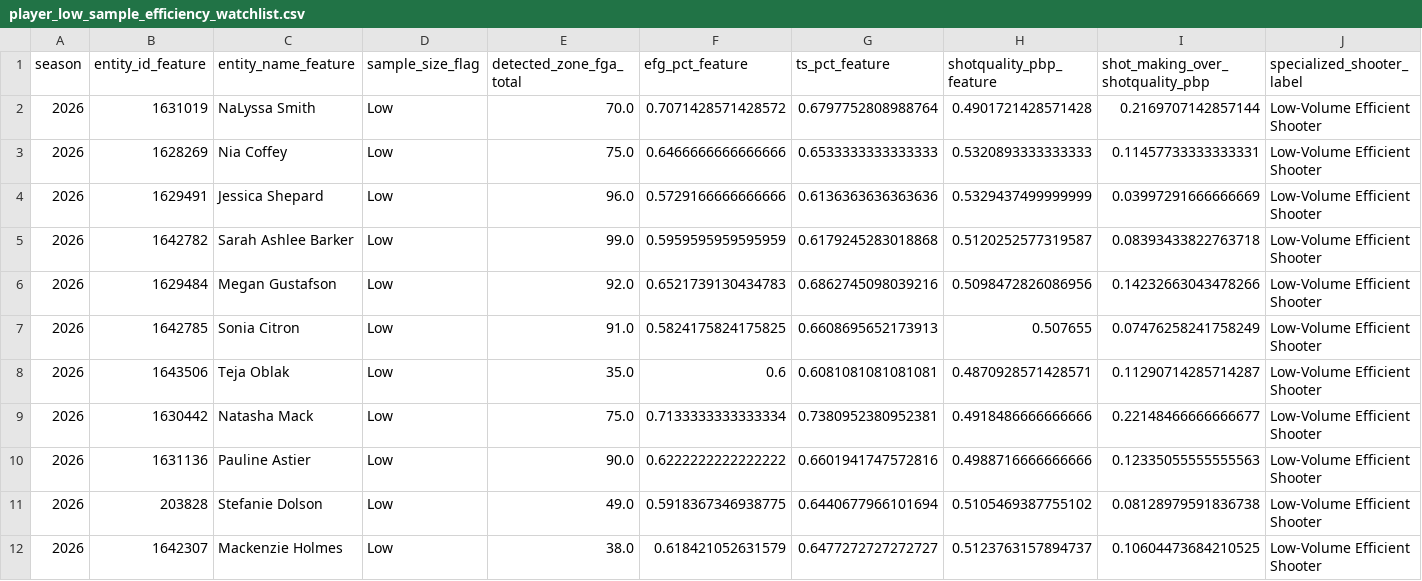
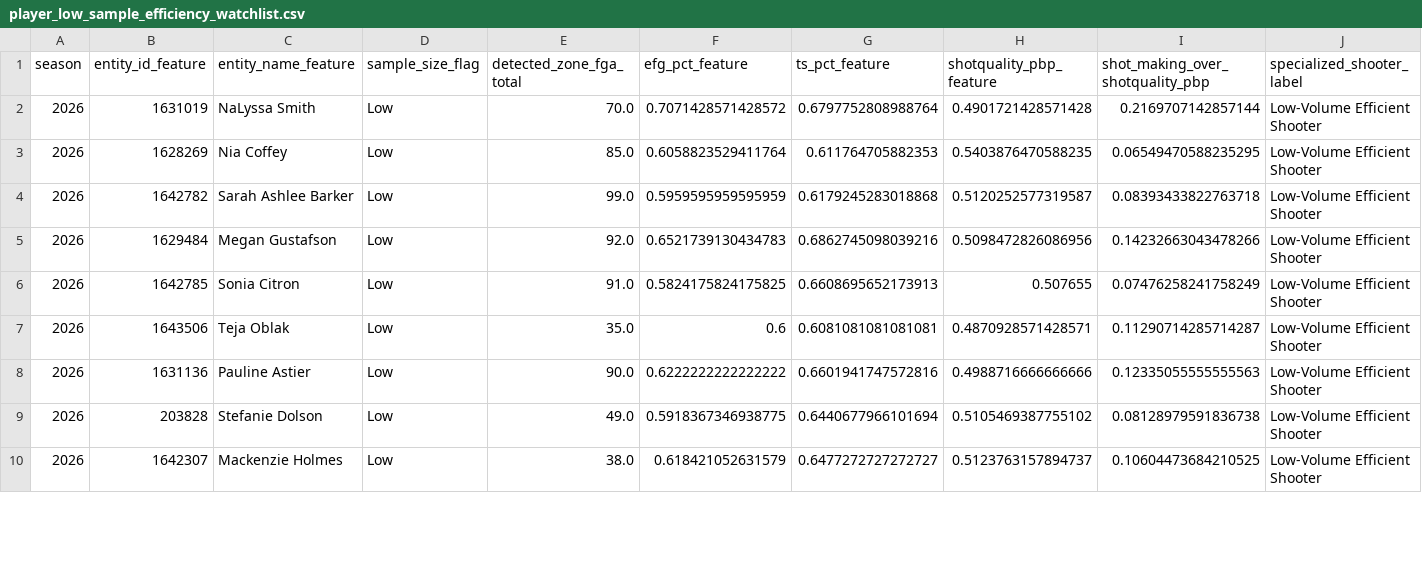
Before and after one commit to kbsmd-sportsmusicdata/wnba-pbpstats-2026-pipeline, a CSV file: data/pbpstats_wnba_2026/features_latest/2026/leaderboards/player_low_sample_efficiency_watchlist.csv, drawn as a sheet; only a part is shown; removed rows and columns are numbered as before the commit, all else as after; rows hold the shown columns only; the diff covers the shown part only; the diff names each change by its address in the sheet, - before the commit and + after, or states it on an @@ line.

```diff
--- a/data/pbpstats_wnba_2026/features_latest/2026/leaderboards/player_low_sample_efficiency_watchlist.csv
+++ b/data/pbpstats_wnba_2026/features_latest/2026/leaderboards/player_low_sample_efficiency_watchlist.csv
-E3 (detected_zone_fga_total): 75.0
+E3 (detected_zone_fga_total): 85.0
-F3 (efg_pct_feature): 0.6466666666666666
+F3 (efg_pct_feature): 0.6058823529411764
-G3 (ts_pct_feature): 0.6533333333333333
+G3 (ts_pct_feature): 0.611764705882353
-H3 (shotquality_pbp_feature): 0.5320893333333333
+H3 (shotquality_pbp_feature): 0.5403876470588235
-I3 (shot_making_over_shotquality_pbp): 0.11457733333333331
+I3 (shot_making_over_shotquality_pbp): 0.06549470588235295
-row 4: 2026 | 1629491 | Jessica Shepard | Low | 96.0 | 0.5729166666666666 | 0.6136363636363636 | 0.5329437499999999 | 0.03997291666666669 | Low-Volume Efficient Shooter
-row 9: 2026 | 1630442 | Natasha Mack | Low | 75.0 | 0.7133333333333334 | 0.7380952380952381 | 0.4918486666666666 | 0.22148466666666677 | Low-Volume Efficient Shooter
```
Also changed, not shown: 4 added rows, 4 removed rows and 5 edited cells elsewhere in this file, data/pbpstats_wnba_2026/clean_latest/2026/player_totals_clean_latest.csv, data/pbpstats_wnba_2026/clean_latest/2026/team_totals_clean_latest.csv, 41 other files.
